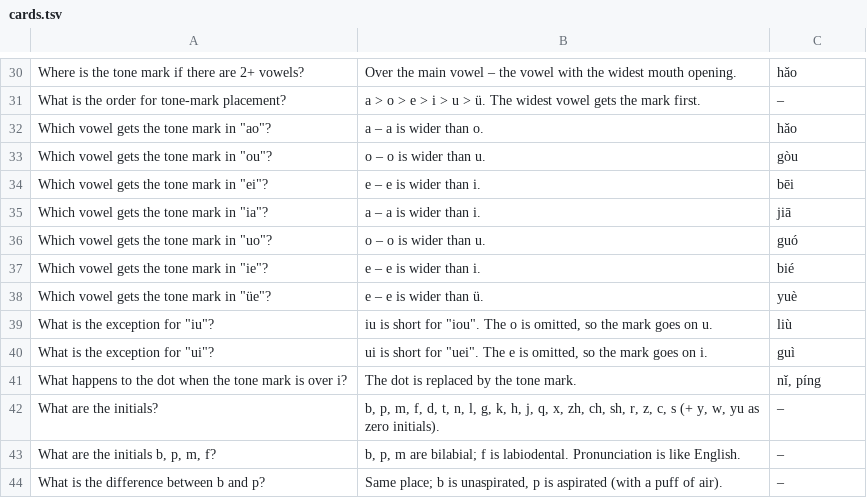
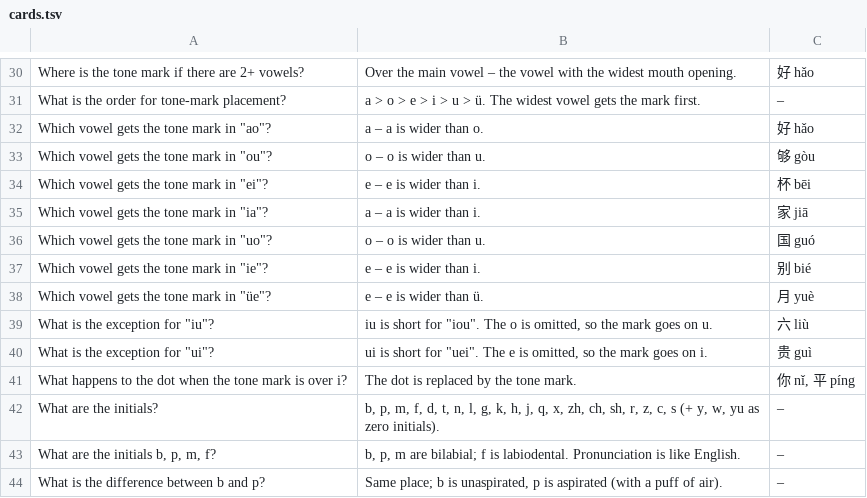
Before and after one commit to Waldmann-dev/Anki-Chinesisch, a TSV file: Chinese/01. Phonetic Foundation Course/cards.tsv, drawn as a sheet; only a part is shown, gaps mark what is left out; the diff covers the shown part only; the diff names each change by its address in the sheet, - before the commit and + after, or states it on an @@ line.

```diff
--- a/Chinese/01. Phonetic Foundation Course/cards.tsv
+++ b/Chinese/01. Phonetic Foundation Course/cards.tsv
-C30: hǎo
+C30: 好 hǎo
-C32: hǎo
+C32: 好 hǎo
-C33: gòu
+C33: 够 gòu
-C34: bēi
+C34: 杯 bēi
-C35: jiā
+C35: 家 jiā
-C36: guó
+C36: 国 guó
-C37: bié
+C37: 别 bié
-C38: yuè
+C38: 月 yuè
-C39: liù
+C39: 六 liù
-C40: guì
+C40: 贵 guì
-C41: nǐ, píng
+C41: 你 nǐ, 平 píng
```
Also changed, not shown: 52 edited cells elsewhere in this file.
